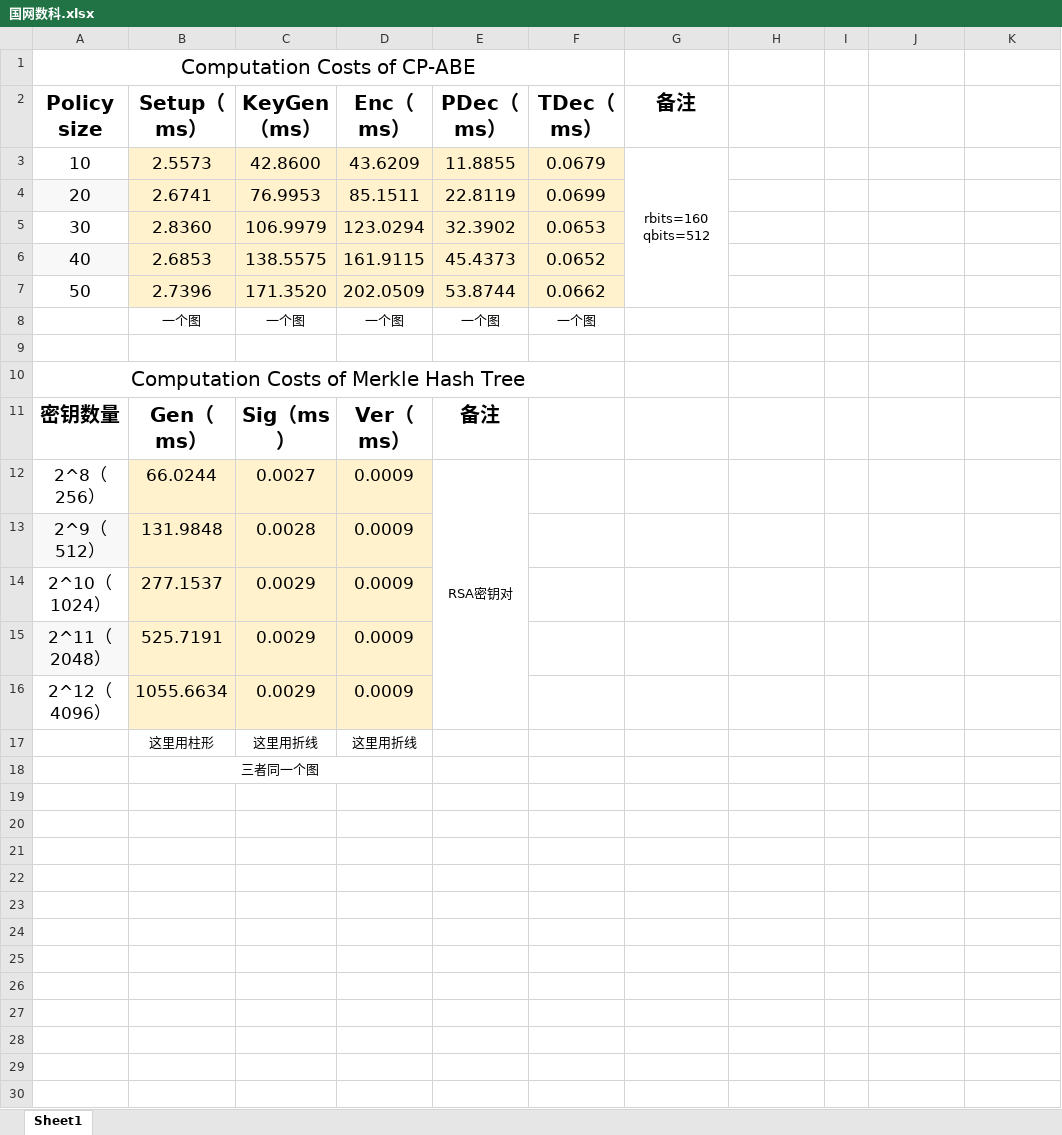
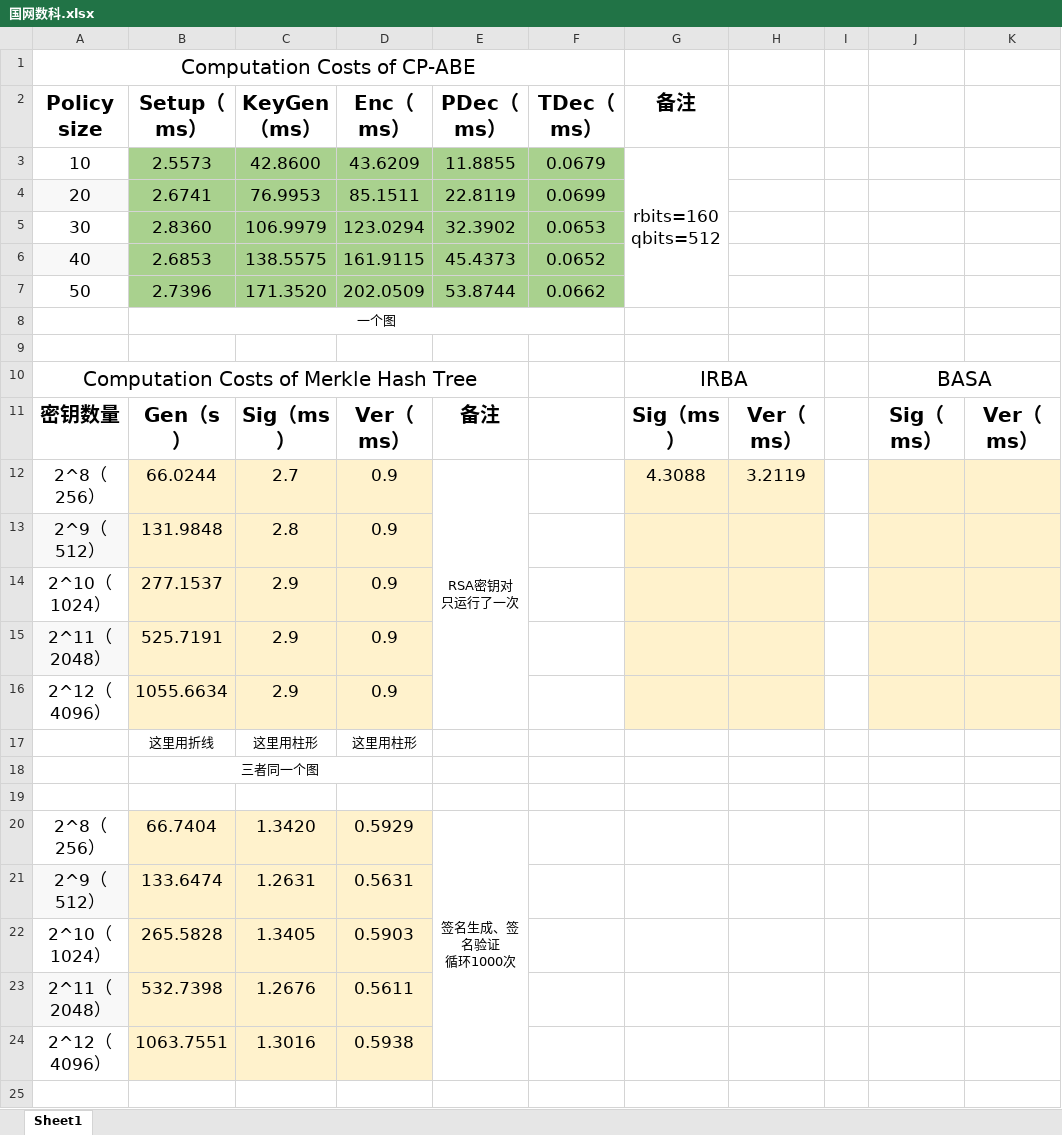
Before and after one commit to Aptx4869AC/GWSK-CP-ABE, an Excel workbook: 开销记录/国网数科.xlsx, sheet Sheet1, drawn as a sheet; only a part is shown; values as stored, in another font and other column widths than the file's, no borders; removed rows and columns are numbered as before the commit, all else as after; ↵ is a line break in a cell; the diff covers the shown part only; the diff names each change by its address in the sheet, - before the commit and + after, or states it on an @@ line.

Commit message:
更新开销记录

```diff
--- a/开销记录/国网数科.xlsx (sheet Sheet1)
+++ b/开销记录/国网数科.xlsx (sheet Sheet1)
-B3:F7 fill: #FFF2CC
+B3:F7 fill: #A9D18E
@@ G3 text size: larger @@
+B8:F8 merged
-C8 (KeyGen（ms）): 一个图
+C8 (KeyGen（ms）): (empty)
-D8 (Enc（ms）): 一个图
+D8 (Enc（ms）): (empty)
-E8 (PDec（ms）): 一个图
+E8 (PDec（ms）): (empty)
-F8 (TDec（ms）): 一个图
+F8 (TDec（ms）): (empty)
-row 10: Computation Costs of Merkle Hash Tree
+row 10: Computation Costs of Merkle Hash Tree |  |  |  |  |  | IRBA |  |  | BASA
-B11 (Setup（ms）): Gen（ms）
+B11 (Setup（ms）): Gen（s）
-G11 (备注): (empty)
+G11 (备注): Sig（ms）
-H11: (empty)
+H11: Ver（ms）
-J11: (empty)
+J11: Sig（ms）
-K11: (empty)
+K11: Ver（ms）
-C12 (KeyGen（ms）): 0.0027
+C12 (KeyGen（ms）): 2.7
-D12:D16 (Enc（ms）): 0.0009
+D12:D16 (Enc（ms）): 0.9
-E12 (PDec（ms）): RSA密钥对
+E12 (PDec（ms）): RSA密钥对 ↵ 只运行了一次
-G12 (备注): (empty)
+G12 (备注): 4.3088
-G12:H16 fill: none
+G12:H16 fill: #FFF2CC
-H12: (empty)
+H12: 3.2119
-J12:K16 fill: none
+J12:K16 fill: #FFF2CC
-C13 (KeyGen（ms）): 0.0028
+C13 (KeyGen（ms）): 2.8
-C14:C16 (KeyGen（ms）): 0.0029
+C14:C16 (KeyGen（ms）): 2.9
-row 17:  | 这里用柱形 | 这里用折线 | 这里用折线
+row 17:  | 这里用折线 | 这里用柱形 | 这里用柱形
+row 19: (empty)
+row 20: 2^8（256） | 66.7404 | 1.3420 | 0.5929 | 签名生成、签名验证 ↵ 循环1000次
+row 21: 2^9（512） | 133.6474 | 1.2631 | 0.5631
+row 22: 2^10（1024） | 265.5828 | 1.3405 | 0.5903
+row 23: 2^11（2048） | 532.7398 | 1.2676 | 0.5611
+row 24: 2^12（4096） | 1063.7551 | 1.3016 | 0.5938
+row 25: (empty)
```
Also changed, not shown: 7 added rows elsewhere in this sheet.
